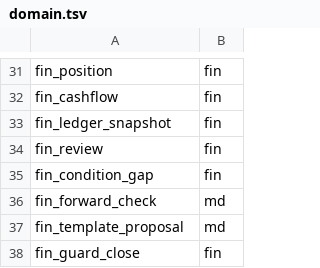
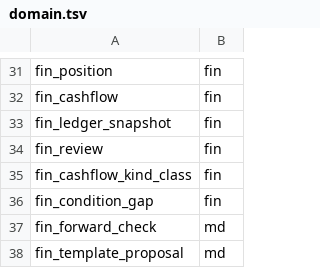
Before and after one commit to myfxlogs/o, a TSV file: migrations/domain.tsv, drawn as a sheet; only a part is shown, gaps mark what is left out; the shorter side is filled out with more unchanged rows.

```diff
--- a/migrations/domain.tsv
+++ b/migrations/domain.tsv
@@ -34,2 +34,3 @@ fin_ledger_snapshot	fin
 fin_review	fin
+fin_cashflow_kind_class	fin
 fin_condition_gap	fin
```
Also changed, not shown: 4 other files.
